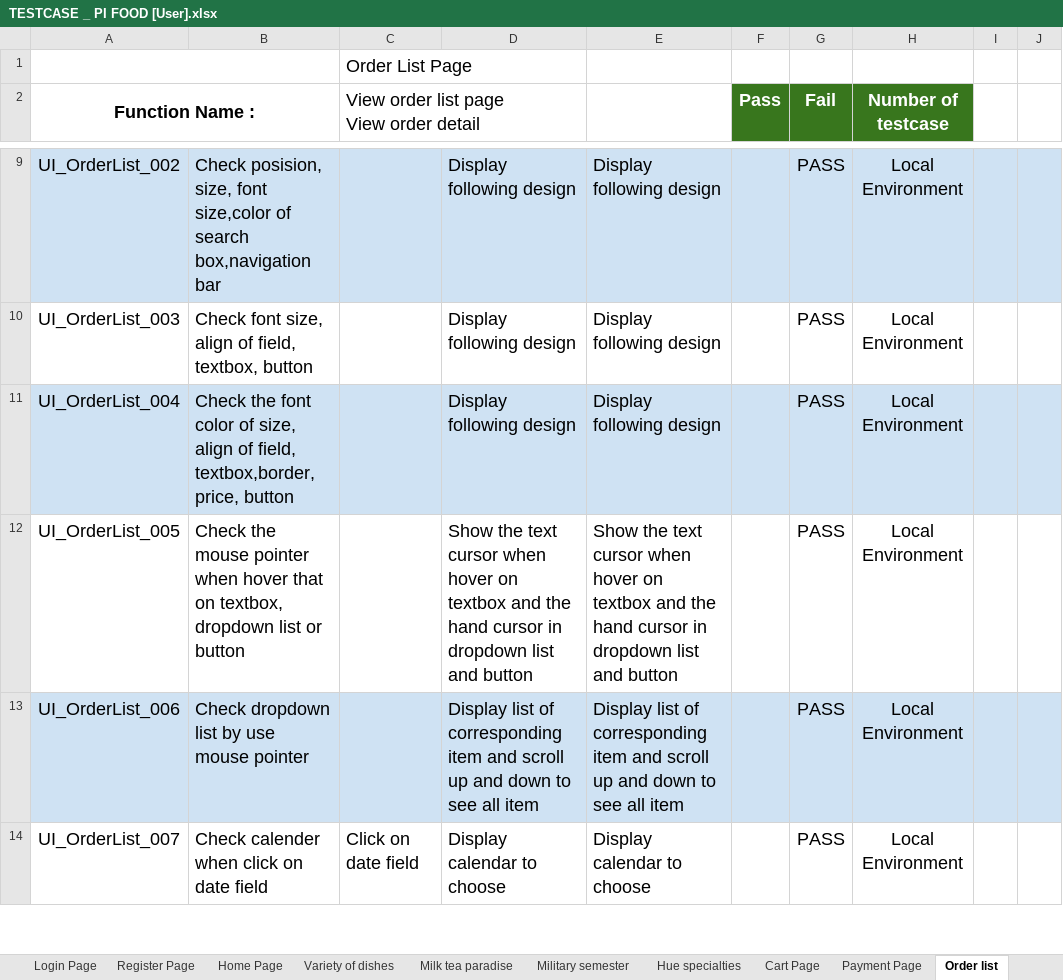
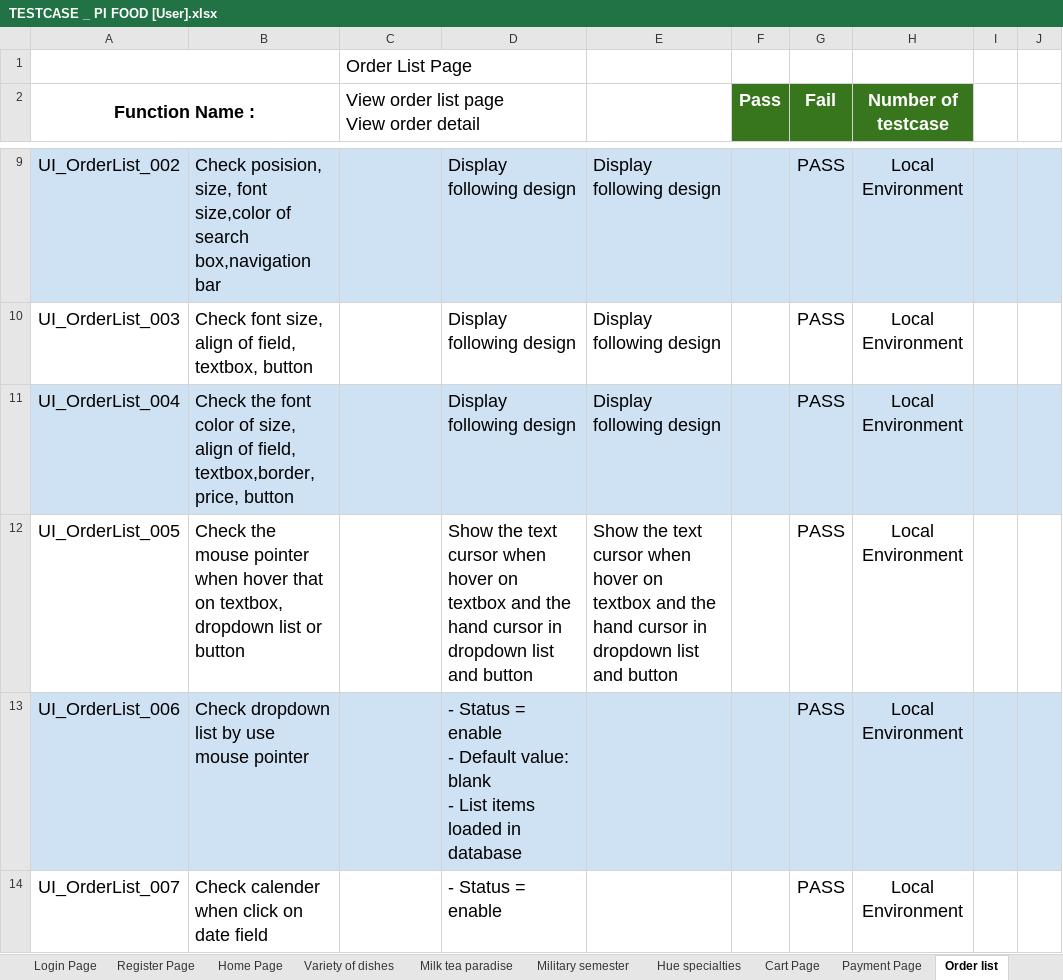
Before and after one commit to huyenle01/TestCaseDoAn, an Excel workbook: TESTCASE _ PI FOOD [User].xlsx, sheet Order list, drawn as a sheet; only a part is shown, gaps mark what is left out; values as stored, in another font and other column widths than the file's, no borders; charts and pictures and conditional formats not drawn; ↵ is a line break in a cell; the diff covers the shown part only; the diff names each change by its address in the sheet, - before the commit and + after, or states it on an @@ line.

```diff
--- a/TESTCASE _ PI FOOD [User].xlsx (sheet Order list)
+++ b/TESTCASE _ PI FOOD [User].xlsx (sheet Order list)
-D13: Display list of corresponding item and scroll up and down to see all item
+D13: - Status = enable ↵ - Default value: blank ↵ - List items loaded in database
-E13: Display list of corresponding item and scroll up and down to see all item
+E13: (empty)
-C14: Click on date field
+C14: (empty)
-D14: Display calendar to choose
+D14: - Status = enable
-E14: Display calendar to choose
+E14: (empty)
```
Also changed, not shown: 12 edited cells elsewhere in this sheet, sheet Login Page, sheet Home Page, sheet Hue specialties, sheet Milk tea paradise, sheet Military semester, sheet Cart Page, 4 more sheets, formulas that keep their value, charts or pictures, TESTCASE _ PI FOOD [Amin].xlsx.
